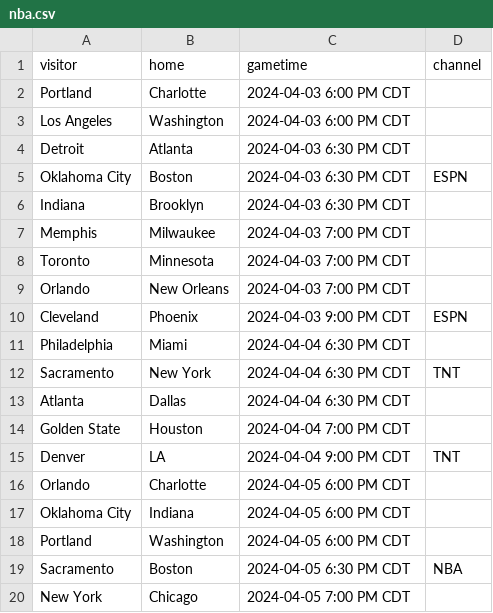
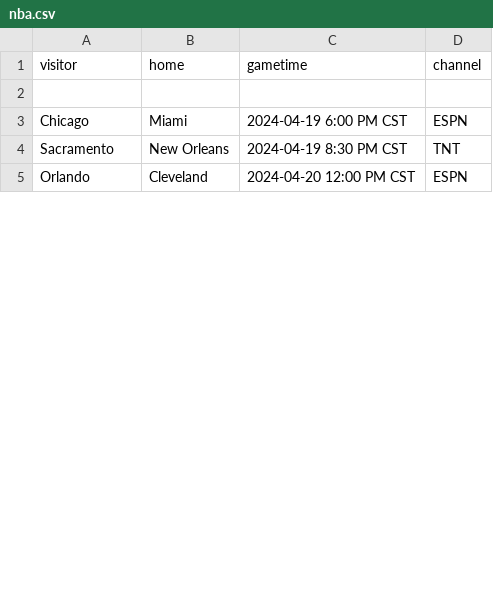
Before and after one commit to markmohr15/shark-api, a CSV file: config/nba.csv, drawn as a sheet; only a part is shown; the diff covers the shown part only.

```diff
--- a/config/nba.csv
+++ b/config/nba.csv
@@ -1,20 +1,5 @@
 visitor,home,gametime,channel
-Portland,Charlotte,2024-04-03 6:00 PM CDT,,
-Los Angeles,Washington,2024-04-03 6:00 PM CDT,,
-Detroit,Atlanta,2024-04-03 6:30 PM CDT,,
-Oklahoma City,Boston,2024-04-03 6:30 PM CDT,ESPN
-Indiana,Brooklyn,2024-04-03 6:30 PM CDT,,
-Memphis,Milwaukee,2024-04-03 7:00 PM CDT,,
-Toronto,Minnesota,2024-04-03 7:00 PM CDT,,
-Orlando,New Orleans,2024-04-03 7:00 PM CDT,,
-Cleveland,Phoenix,2024-04-03 9:00 PM CDT,ESPN
-Philadelphia,Miami,2024-04-04 6:30 PM CDT,,
-Sacramento,New York,2024-04-04 6:30 PM CDT,TNT
-Atlanta,Dallas,2024-04-04 6:30 PM CDT,,
-Golden State,Houston,2024-04-04 7:00 PM CDT,,
-Denver,LA,2024-04-04 9:00 PM CDT,TNT
-Orlando,Charlotte,2024-04-05 6:00 PM CDT,,
-Oklahoma City,Indiana,2024-04-05 6:00 PM CDT,,
-Portland,Washington,2024-04-05 6:00 PM CDT,,
-Sacramento,Boston,2024-04-05 6:30 PM CDT,NBA
-New York,Chicago,2024-04-05 7:00 PM CDT,,
+
+Chicago,Miami,2024-04-19 6:00 PM CST,ESPN
+Sacramento,New Orleans,2024-04-19 8:30 PM CST,TNT
+Orlando,Cleveland,2024-04-20 12:00 PM CST,ESPN
```
Also changed, not shown: 2 added rows, 37 removed rows and 3 edited cells elsewhere in this file, config/mlb.csv, config/nhl.csv, 1 other file.
